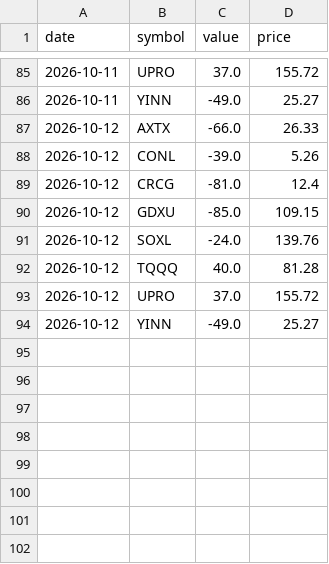
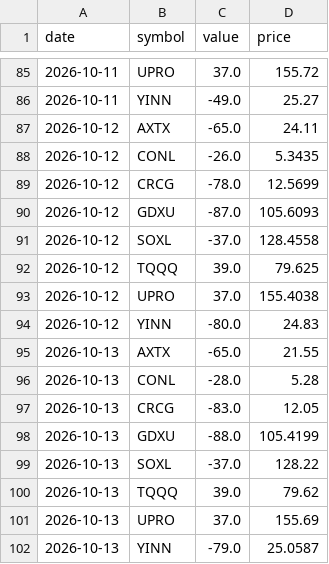
Before and after one commit to mengyan183/learning_backtrader, a CSV file: Data/raw/shoutu_fng.csv, drawn as a sheet; only a part is shown, gaps mark what is left out.

Commit message:
data: 补全 2026-10-12 行情/指数/守猪待兔（备用源补数）
- prices.csv: 24 标的补 10-12（stockanalysis 备用源，与 Nasdaq 历史对齐验证）
- vix3m.csv: CBOE 更新至 10-12（vix 源侧滞后至 10-09，待 CBOE 发布）
- shoutu_fng.csv: 10-12 晚间手动快照（08:00/17:00/22:00 定时上线前）
- fedwatch/fng_altme/news_sentiment: 今日每日链自然更新
- features.csv 已随 pipeline 重跑更新至 10-12（fg_index 51.03 中性）

```diff
--- a/Data/raw/shoutu_fng.csv
+++ b/Data/raw/shoutu_fng.csv
@@ -86,9 +86,17 @@ date,symbol,value,price
 2026-10-11,YINN,-49.0,25.27
-2026-10-12,AXTX,-66.0,26.33
-2026-10-12,CONL,-39.0,5.26
-2026-10-12,CRCG,-81.0,12.4
-2026-10-12,GDXU,-85.0,109.15
-2026-10-12,SOXL,-24.0,139.76
-2026-10-12,TQQQ,40.0,81.28
-2026-10-12,UPRO,37.0,155.72
-2026-10-12,YINN,-49.0,25.27
+2026-10-12,AXTX,-65.0,24.11
+2026-10-12,CONL,-26.0,5.3435
+2026-10-12,CRCG,-78.0,12.5699
+2026-10-12,GDXU,-87.0,105.6093
+2026-10-12,SOXL,-37.0,128.4558
+2026-10-12,TQQQ,39.0,79.625
+2026-10-12,UPRO,37.0,155.4038
+2026-10-12,YINN,-80.0,24.83
+2026-10-13,AXTX,-65.0,21.55
+2026-10-13,CONL,-28.0,5.28
+2026-10-13,CRCG,-83.0,12.05
+2026-10-13,GDXU,-88.0,105.4199
+2026-10-13,SOXL,-37.0,128.22
+2026-10-13,TQQQ,39.0,79.62
+2026-10-13,UPRO,37.0,155.69
+2026-10-13,YINN,-79.0,25.0587
```
Also changed, not shown: Data/raw/fedwatch.csv, Data/raw/news_sentiment.csv, 3 other files.
